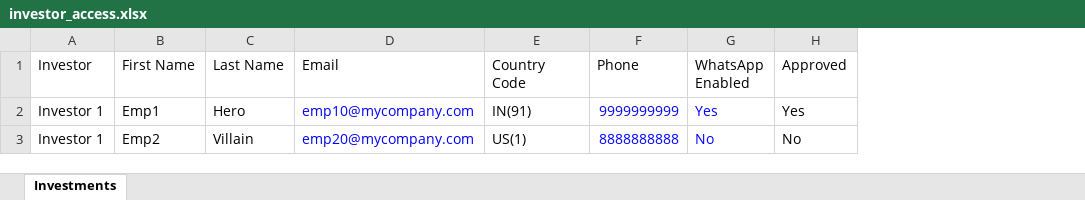
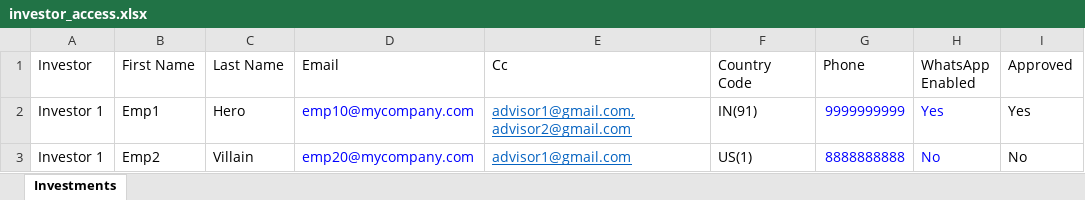
Before and after one commit to sampadadiwan/IRM, an Excel workbook: public/sample_uploads/investor_access.xlsx, sheet Investments, drawn as a sheet; only a part is shown; values as stored, in another font and other column widths than the file's, no borders; the diff names each change by its address in the sheet, - before the commit and + after, or states it on an @@ line.

```diff
--- a/public/sample_uploads/investor_access.xlsx (sheet Investments)
+++ b/public/sample_uploads/investor_access.xlsx (sheet Investments)
+column E (Cc), rows 2-3: advisor1@gmail.com,advisor2@gmail.com | advisor1@gmail.com
```
Also changed, not shown: 13 other files.
